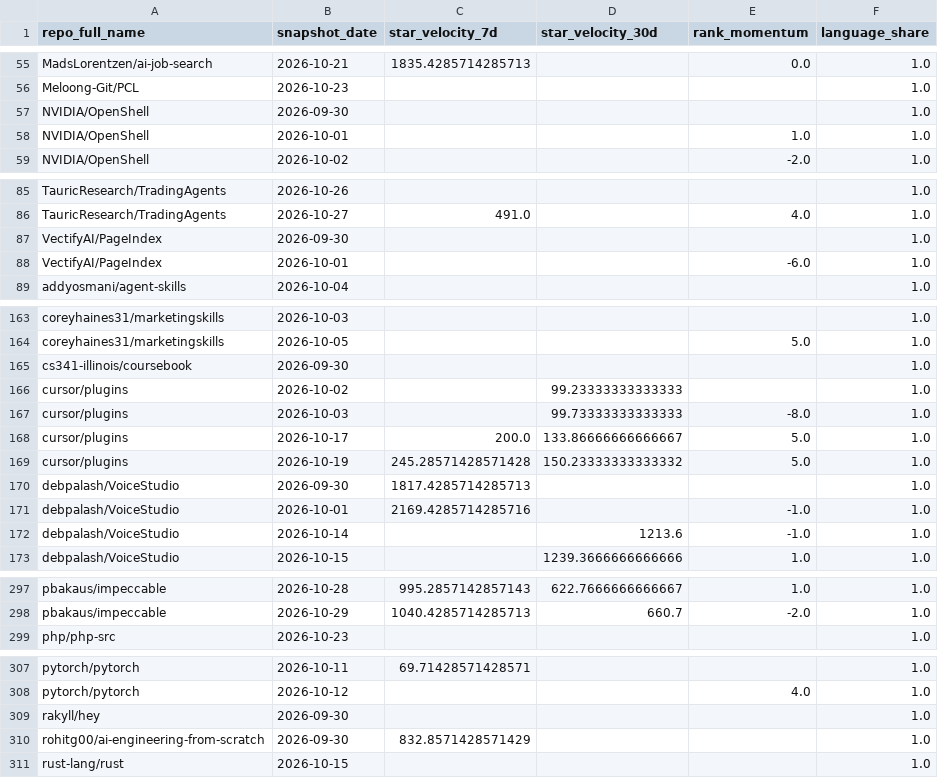
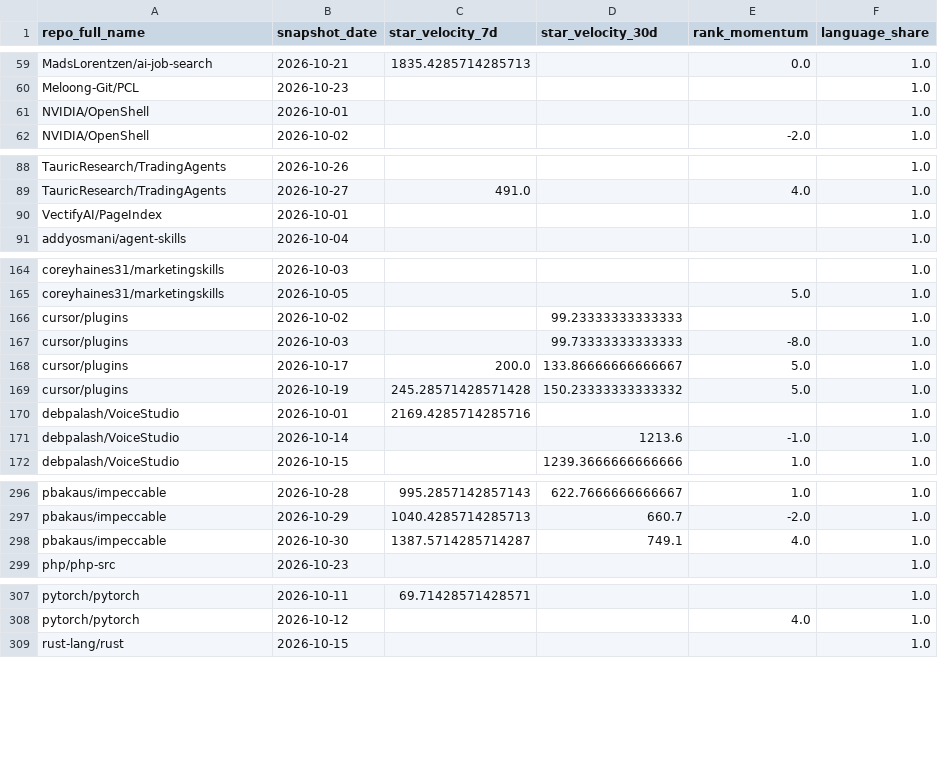
Before and after one commit to husy7/GitHub-TrendsInsight, a CSV file: data/processed/repo_metrics.csv, drawn as a sheet; only a part is shown, gaps mark what is left out; the diff covers the shown part only.

```diff
--- a/data/processed/repo_metrics.csv
+++ b/data/processed/repo_metrics.csv
@@ -56,4 +60,3 @@ MadsLorentzen/ai-job-search,2026-10-21,1835.4285714285713,,0.0,1.0
 Meloong-Git/PCL,2026-10-23,,,,1.0
-NVIDIA/OpenShell,2026-09-30,,,,1.0
-NVIDIA/OpenShell,2026-10-01,,,1.0,1.0
+NVIDIA/OpenShell,2026-10-01,,,,1.0
 NVIDIA/OpenShell,2026-10-02,,,-2.0,1.0
@@ -86,4 +89,3 @@ TauricResearch/TradingAgents,2026-10-26,,,,1.0
 TauricResearch/TradingAgents,2026-10-27,491.0,,4.0,1.0
-VectifyAI/PageIndex,2026-09-30,,,,1.0
-VectifyAI/PageIndex,2026-10-01,,,-6.0,1.0
+VectifyAI/PageIndex,2026-10-01,,,,1.0
 addyosmani/agent-skills,2026-10-04,,,,1.0
@@ -164,3 +165,2 @@ coreyhaines31/marketingskills,2026-10-03,,,,1.0
 coreyhaines31/marketingskills,2026-10-05,,,5.0,1.0
-cs341-illinois/coursebook,2026-09-30,,,,1.0
 cursor/plugins,2026-10-02,,99.23333333333333,,1.0
@@ -169,4 +169,3 @@ cursor/plugins,2026-10-17,200.0,133.86666666666667,5.0,1.0
 cursor/plugins,2026-10-19,245.28571428571428,150.23333333333332,5.0,1.0
-debpalash/VoiceStudio,2026-09-30,1817.4285714285713,,,1.0
-debpalash/VoiceStudio,2026-10-01,2169.4285714285716,,-1.0,1.0
+debpalash/VoiceStudio,2026-10-01,2169.4285714285716,,,1.0
 debpalash/VoiceStudio,2026-10-14,,1213.6,-1.0,1.0
@@ -298,2 +297,3 @@ pbakaus/impeccable,2026-10-28,995.2857142857143,622.7666666666667,1.0,1.0
 pbakaus/impeccable,2026-10-29,1040.4285714285713,660.7,-2.0,1.0
+pbakaus/impeccable,2026-10-30,1387.5714285714287,749.1,4.0,1.0
 php/php-src,2026-10-23,,,,1.0
@@ -308,4 +308,2 @@ pytorch/pytorch,2026-10-11,69.71428571428571,,,1.0
 pytorch/pytorch,2026-10-12,,,4.0,1.0
-rakyll/hey,2026-09-30,,,,1.0
-rohitg00/ai-engineering-from-scratch,2026-09-30,832.8571428571429,,,1.0
 rust-lang/rust,2026-10-15,,,,1.0
```
Also changed, not shown: 10 added rows, 8 removed rows and 2 edited cells elsewhere in this file, data/processed/rank_momentum_daily_all.csv, data/processed/rank_momentum_monthly_all.csv, 5 other files.
